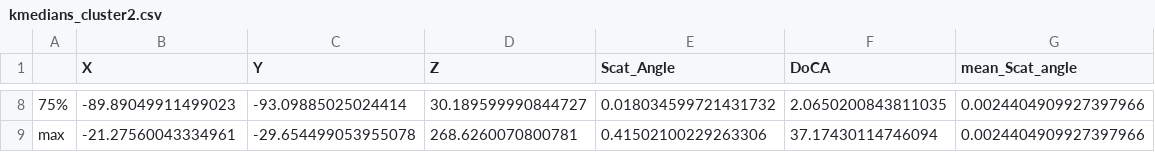
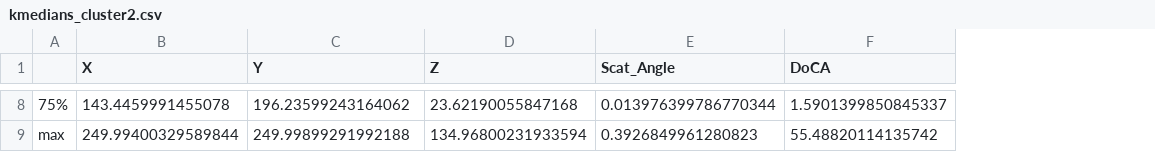
Before and after one commit to rsehgal/TomoML, a CSV file: dataset/kmedians_cluster2.csv, drawn as a sheet; only a part is shown, gaps mark what is left out; the diff covers the shown part only; the diff names each change by its address in the sheet, - before the commit and + after, or states it on an @@ line.

```diff
--- a/dataset/kmedians_cluster2.csv
+++ b/dataset/kmedians_cluster2.csv
-column G (mean_Scat_angle), rows 8-9: 0.0024404909927397966 | 0.0024404909927397966
-B8 (X): -89.89049911499023
+B8 (X): 143.4459991455078
-C8 (Y): -93.09885025024414
+C8 (Y): 196.23599243164062
-D8 (Z): 30.189599990844727
+D8 (Z): 23.62190055847168
-E8 (Scat_Angle): 0.018034599721431732
+E8 (Scat_Angle): 0.013976399786770344
-F8 (DoCA): 2.0650200843811035
+F8 (DoCA): 1.5901399850845337
-B9 (X): -21.27560043334961
+B9 (X): 249.99400329589844
-C9 (Y): -29.654499053955078
+C9 (Y): 249.99899291992188
-D9 (Z): 268.6260070800781
+D9 (Z): 134.96800231933594
-E9 (Scat_Angle): 0.41502100229263306
+E9 (Scat_Angle): 0.3926849961280823
-F9 (DoCA): 37.17430114746094
+F9 (DoCA): 55.48820114135742
```
Also changed, not shown: 30 edited cells elsewhere in this file, dataset/kmeans_filtereddiffmaterial_cluster_1.csv, dataset/kmeans_filtereddiffmaterial_cluster_2.csv, 5 other files.
